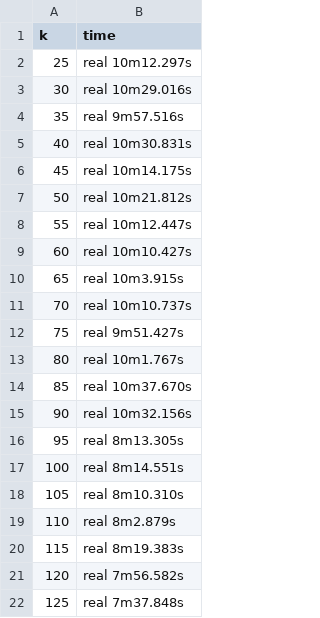
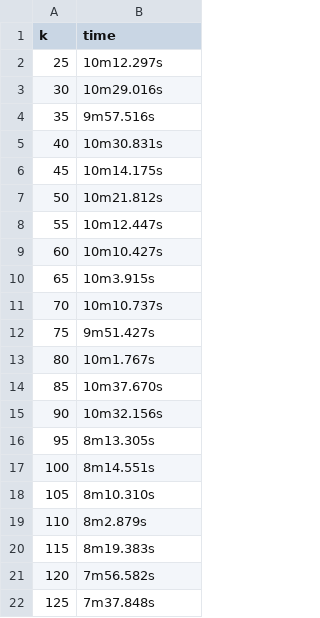
Before and after one commit to AlexMaclean/Project-Botrylloides-448, a CSV file: ecoli/kmer-experiment/data.csv, drawn as a sheet.

```diff
--- a/ecoli/kmer-experiment/data.csv
+++ b/ecoli/kmer-experiment/data.csv
@@ -1,22 +1,22 @@
 k,time
-25,real	10m12.297s
-30,real	10m29.016s
-35,real	9m57.516s
-40,real	10m30.831s
-45,real	10m14.175s
-50,real	10m21.812s
-55,real	10m12.447s
-60,real	10m10.427s
-65,real	10m3.915s
-70,real	10m10.737s
-75,real	9m51.427s
-80,real	10m1.767s
-85,real	10m37.670s
-90,real	10m32.156s
-95,real	8m13.305s
-100,real	8m14.551s
-105,real	8m10.310s
-110,real	8m2.879s
-115,real	8m19.383s
-120,real	7m56.582s
-125,real	7m37.848s
+25, 	10m12.297s
+30, 	10m29.016s
+35, 	9m57.516s
+40, 	10m30.831s
+45, 	10m14.175s
+50, 	10m21.812s
+55, 	10m12.447s
+60, 	10m10.427s
+65, 	10m3.915s
+70, 	10m10.737s
+75, 	9m51.427s
+80, 	10m1.767s
+85, 	10m37.670s
+90, 	10m32.156s
+95, 	8m13.305s
+100, 	8m14.551s
+105, 	8m10.310s
+110, 	8m2.879s
+115, 	8m19.383s
+120, 	7m56.582s
+125, 	7m37.848s
```
Also changed, not shown: 2 other files.
